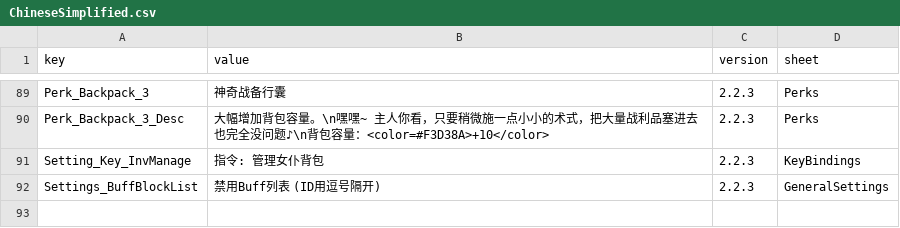
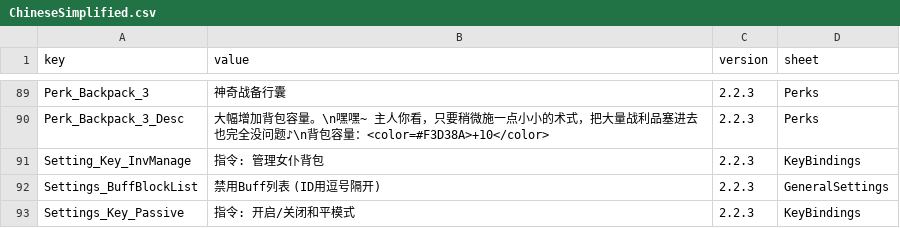
Before and after one commit to LOVEIII486/CombatMaid, a CSV file: Localization/ChineseSimplified.csv, drawn as a sheet; only a part is shown, gaps mark what is left out; the diff names each change by its address in the sheet, - before the commit and + after, or states it on an @@ line.

```diff
--- a/Localization/ChineseSimplified.csv
+++ b/Localization/ChineseSimplified.csv
+row 93: Settings_Key_Passive | 指令: 开启/关闭和平模式 | 2.2.3 | KeyBindings
```
Also changed, not shown: 8 other files.
